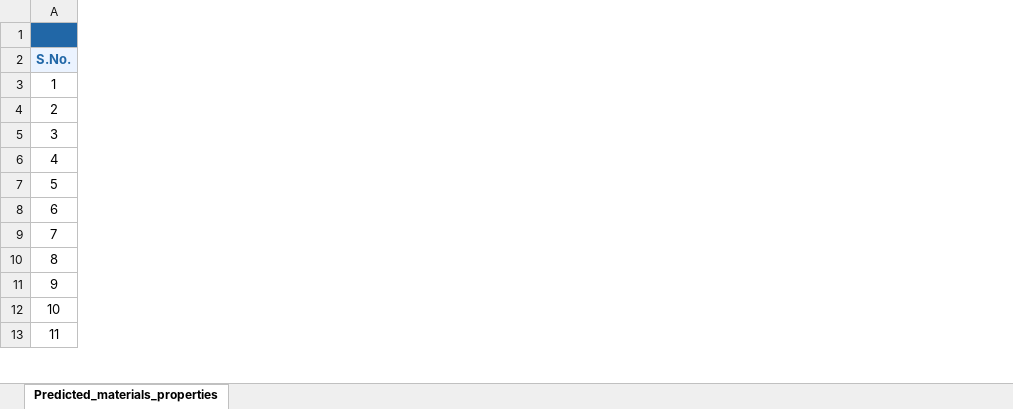
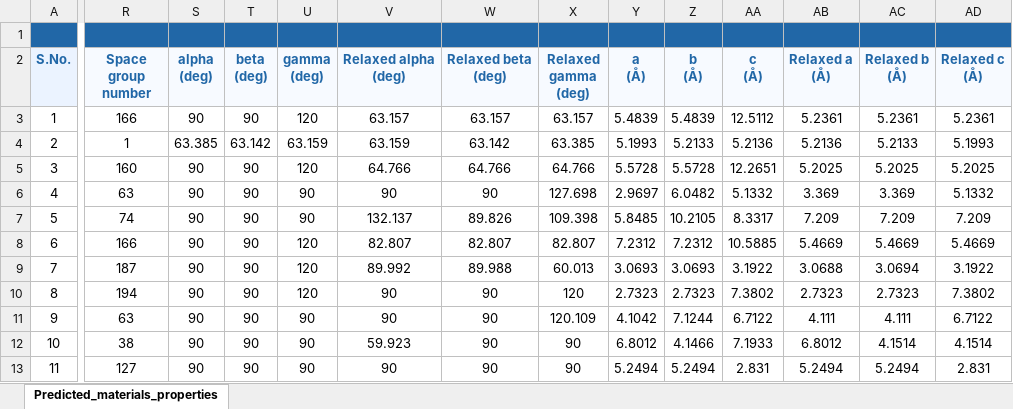
Before and after one commit to Shaswat-qm-researcher/pisr-phonon-genesis, an Excel workbook: supporting_information/New_Material_Properties_Table_2.xlsx, sheet Predicted_materials_properties, drawn as a sheet; only a part is shown, gaps mark what is left out; values as stored, in another font and other column widths than the file's, no borders; the diff covers the shown part only; the diff names each change by its address in the sheet, - before the commit and + after, or states it on an @@ line.

Commit message:
Update New material properties dataset with lattice constant and DFT evaluated heat capacities, thermal expansion, and lattice thermal conductivity at 300 K

```diff
--- a/supporting_information/New_Material_Properties_Table_2.xlsx (sheet Predicted_materials_properties)
+++ b/supporting_information/New_Material_Properties_Table_2.xlsx (sheet Predicted_materials_properties)
+column R (Space group number), rows 3-13: 166 | 1 | 160 | 63 | 74 | 166 | 187 | 194 | 63 | 38 | 127
+column S (alpha (deg)), rows 3-13: 90 | 63.385 | 90 | 90 | 90 | 90 | 90 | 90 | 90 | 90 | 90
+column T (beta (deg)), rows 3-13: 90 | 63.142 | 90 | 90 | 90 | 90 | 90 | 90 | 90 | 90 | 90
+column U (gamma (deg)), rows 3-13: 120 | 63.159 | 120 | 90 | 90 | 120 | 120 | 120 | 90 | 90 | 90
+column V (Relaxed alpha (deg)), rows 3-13: 63.157 | 63.159 | 64.766 | 90 | 132.137 | 82.807 | 89.992 | 90 | 90 | 59.923 | 90
+column W (Relaxed beta (deg)), rows 3-13: 63.157 | 63.142 | 64.766 | 90 | 89.826 | 82.807 | 89.988 | 90 | 90 | 90 | 90
+column X (Relaxed gamma (deg)), rows 3-13: 63.157 | 63.385 | 64.766 | 127.698 | 109.398 | 82.807 | 60.013 | 120 | 120.109 | 90 | 90
+column Y (a (Å)), rows 3-13: 5.4839 | 5.1993 | 5.5728 | 2.9697 | 5.8485 | 7.2312 | 3.0693 | 2.7323 | 4.1042 | 6.8012 | 5.2494
+column Z (b (Å)), rows 3-13: 5.4839 | 5.2133 | 5.5728 | 6.0482 | 10.2105 | 7.2312 | 3.0693 | 2.7323 | 7.1244 | 4.1466 | 5.2494
+column AA (c (Å)), rows 3-13: 12.5112 | 5.2136 | 12.2651 | 5.1332 | 8.3317 | 10.5885 | 3.1922 | 7.3802 | 6.7122 | 7.1933 | 2.831
+column AB (Relaxed a (Å)), rows 3-13: 5.2361 | 5.2136 | 5.2025 | 3.369 | 7.209 | 5.4669 | 3.0688 | 2.7323 | 4.111 | 6.8012 | 5.2494
+column AC (Relaxed b (Å)), rows 3-13: 5.2361 | 5.2133 | 5.2025 | 3.369 | 7.209 | 5.4669 | 3.0694 | 2.7323 | 4.111 | 4.1514 | 5.2494
+column AD (Relaxed c (Å)), rows 3-13: 5.2361 | 5.1993 | 5.2025 | 5.1332 | 7.209 | 5.4669 | 3.1922 | 7.3802 | 6.7122 | 4.1514 | 2.831
```
Also changed, not shown: 7 added columns, 1 removed column and 5 edited cells elsewhere in this sheet, formulas that keep their value, 1 other file.
